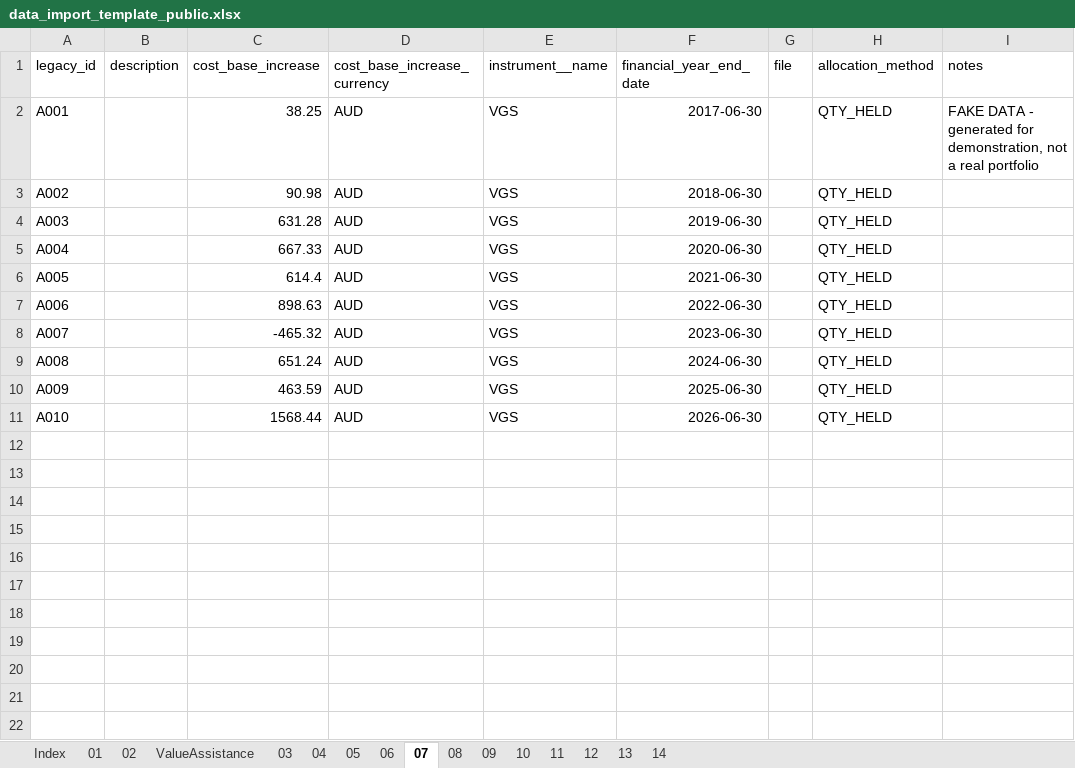
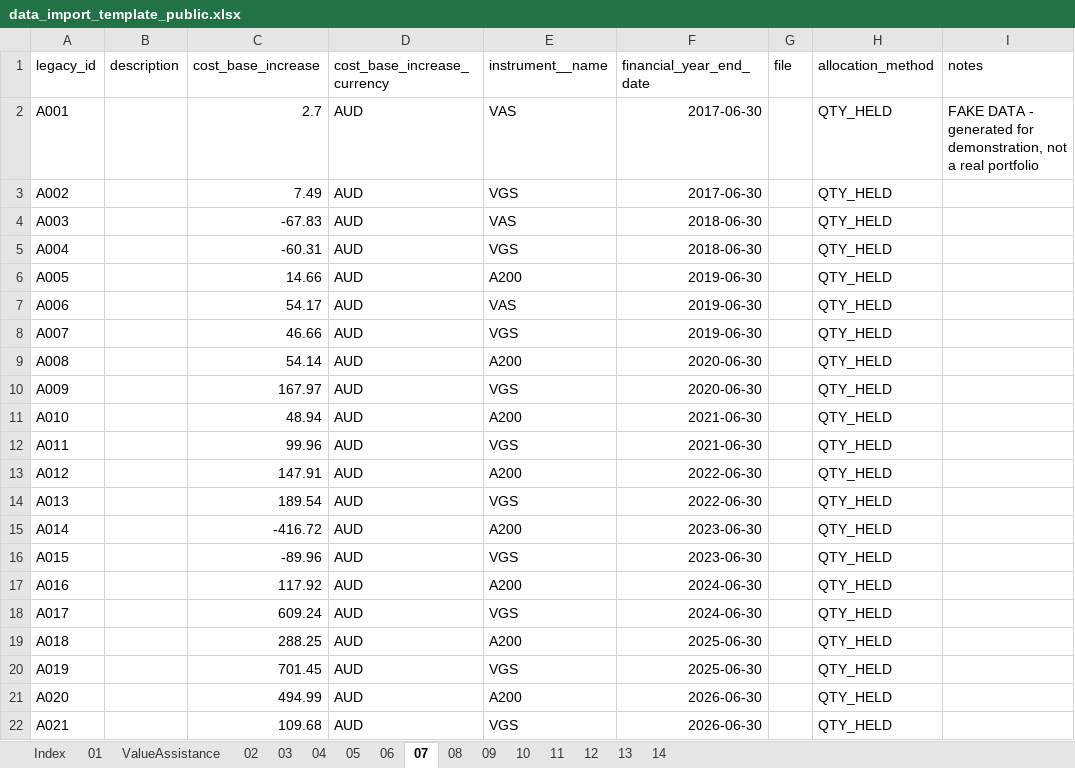
Before and after one commit to pretoriusdre/share-dinkum, an Excel workbook: share_dinkum_proj/share_dinkum_app/import_data/data_import_template_public.xlsx, sheet 07, drawn as a sheet; values as stored, in another font and other column widths than the file's, no borders; table styles not drawn; the diff names each change by its address in the sheet, - before the commit and + after, or states it on an @@ line.

```diff
--- a/share_dinkum_proj/share_dinkum_app/import_data/data_import_template_public.xlsx (sheet 07)
+++ b/share_dinkum_proj/share_dinkum_app/import_data/data_import_template_public.xlsx (sheet 07)
@@ sheet tab order changed: Index | 01 | ValueAssistance | 02 | 03 | 04 | 05 | 06 | 07 | 08 | 09 | 10 | 11 | 12 | 13 | 14 @@
-C2 (cost_base_increase): 38.25
+C2 (cost_base_increase): 2.7
-E2 (instrument__name): VGS
+E2 (instrument__name): VAS
-C3 (cost_base_increase): 90.98
+C3 (cost_base_increase): 7.49
-F3 (financial_year_end_date): 2018-06-30
+F3 (financial_year_end_date): 2017-06-30
-C4 (cost_base_increase): 631.28
+C4 (cost_base_increase): -67.83
-E4 (instrument__name): VGS
+E4 (instrument__name): VAS
-F4 (financial_year_end_date): 2019-06-30
+F4 (financial_year_end_date): 2018-06-30
-C5 (cost_base_increase): 667.33
+C5 (cost_base_increase): -60.31
-F5 (financial_year_end_date): 2020-06-30
+F5 (financial_year_end_date): 2018-06-30
-C6 (cost_base_increase): 614.4
+C6 (cost_base_increase): 14.66
-E6 (instrument__name): VGS
+E6 (instrument__name): A200
-F6 (financial_year_end_date): 2021-06-30
+F6 (financial_year_end_date): 2019-06-30
-C7 (cost_base_increase): 898.63
+C7 (cost_base_increase): 54.17
-E7 (instrument__name): VGS
+E7 (instrument__name): VAS
-F7 (financial_year_end_date): 2022-06-30
+F7 (financial_year_end_date): 2019-06-30
-C8 (cost_base_increase): -465.32
+C8 (cost_base_increase): 46.66
-F8 (financial_year_end_date): 2023-06-30
+F8 (financial_year_end_date): 2019-06-30
-C9 (cost_base_increase): 651.24
+C9 (cost_base_increase): 54.14
-E9 (instrument__name): VGS
+E9 (instrument__name): A200
-F9 (financial_year_end_date): 2024-06-30
+F9 (financial_year_end_date): 2020-06-30
-C10 (cost_base_increase): 463.59
+C10 (cost_base_increase): 167.97
-F10 (financial_year_end_date): 2025-06-30
+F10 (financial_year_end_date): 2020-06-30
-C11 (cost_base_increase): 1568.44
+C11 (cost_base_increase): 48.94
-E11 (instrument__name): VGS
+E11 (instrument__name): A200
-F11 (financial_year_end_date): 2026-06-30
+F11 (financial_year_end_date): 2021-06-30
+row 12: A011 |  | 99.96 | AUD | VGS | 2021-06-30 |  | QTY_HELD
+row 13: A012 |  | 147.91 | AUD | A200 | 2022-06-30 |  | QTY_HELD
+row 14: A013 |  | 189.54 | AUD | VGS | 2022-06-30 |  | QTY_HELD
+row 15: A014 |  | -416.72 | AUD | A200 | 2023-06-30 |  | QTY_HELD
+row 16: A015 |  | -89.96 | AUD | VGS | 2023-06-30 |  | QTY_HELD
+row 17: A016 |  | 117.92 | AUD | A200 | 2024-06-30 |  | QTY_HELD
+row 18: A017 |  | 609.24 | AUD | VGS | 2024-06-30 |  | QTY_HELD
+row 19: A018 |  | 288.25 | AUD | A200 | 2025-06-30 |  | QTY_HELD
+row 20: A019 |  | 701.45 | AUD | VGS | 2025-06-30 |  | QTY_HELD
+row 21: A020 |  | 494.99 | AUD | A200 | 2026-06-30 |  | QTY_HELD
+row 22: A021 |  | 109.68 | AUD | VGS | 2026-06-30 |  | QTY_HELD
```
Also changed, not shown: sheet 14, sheet 13, sheet ValueAssistance, sheet Index, 6 other files.
